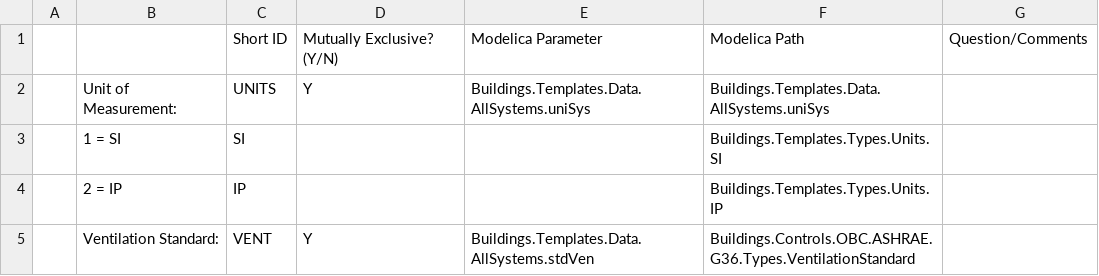
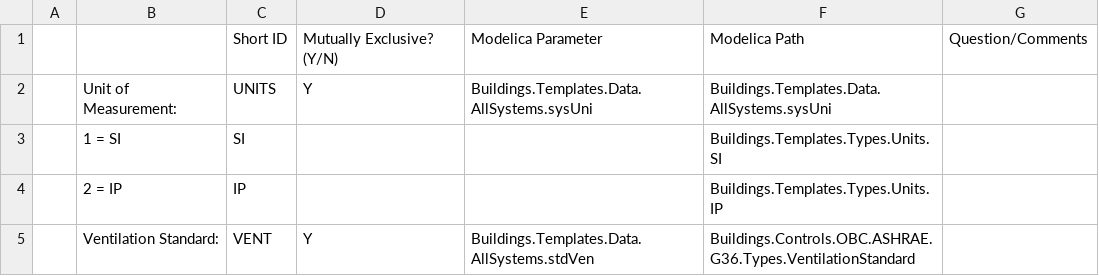
Before and after one commit to lbl-srg/ctrl-flow-dev, a CSV file: server/scripts/sequence-doc/src/version/2022-12-15 G36 Decisions/2022-12-15 Guideline 36-2021 (mappings).csv, drawn as a sheet; only a part is shown.

Commit message:
updated csv to account for template parameter name change

```diff
--- a/server/scripts/sequence-doc/src/version/2022-12-15 G36 Decisions/2022-12-15 Guideline 36-2021 (mappings).csv
+++ b/server/scripts/sequence-doc/src/version/2022-12-15 G36 Decisions/2022-12-15 Guideline 36-2021 (mappings).csv
@@ -1,3 +1,3 @@
 ,,Short ID,Mutually Exclusive? (Y/N),Modelica Parameter,Modelica Path,Question/Comments
-,Unit of Measurement:,UNITS,Y,Buildings.Templates.Data.AllSystems.uniSys,Buildings.Templates.Data.AllSystems.uniSys,
+,Unit of Measurement:,UNITS,Y,Buildings.Templates.Data.AllSystems.sysUni,Buildings.Templates.Data.AllSystems.sysUni,
 ,1 = SI,SI,,,Buildings.Templates.Types.Units.SI,
```
